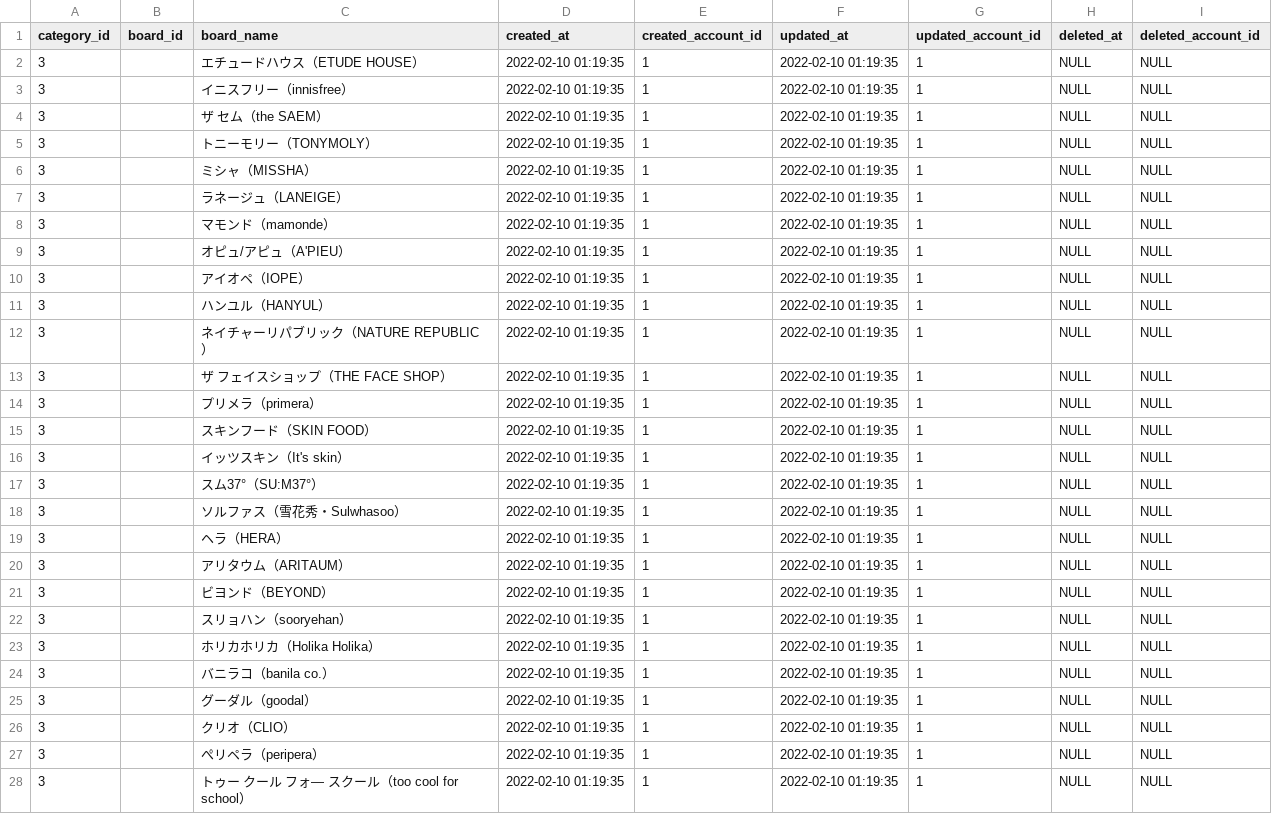
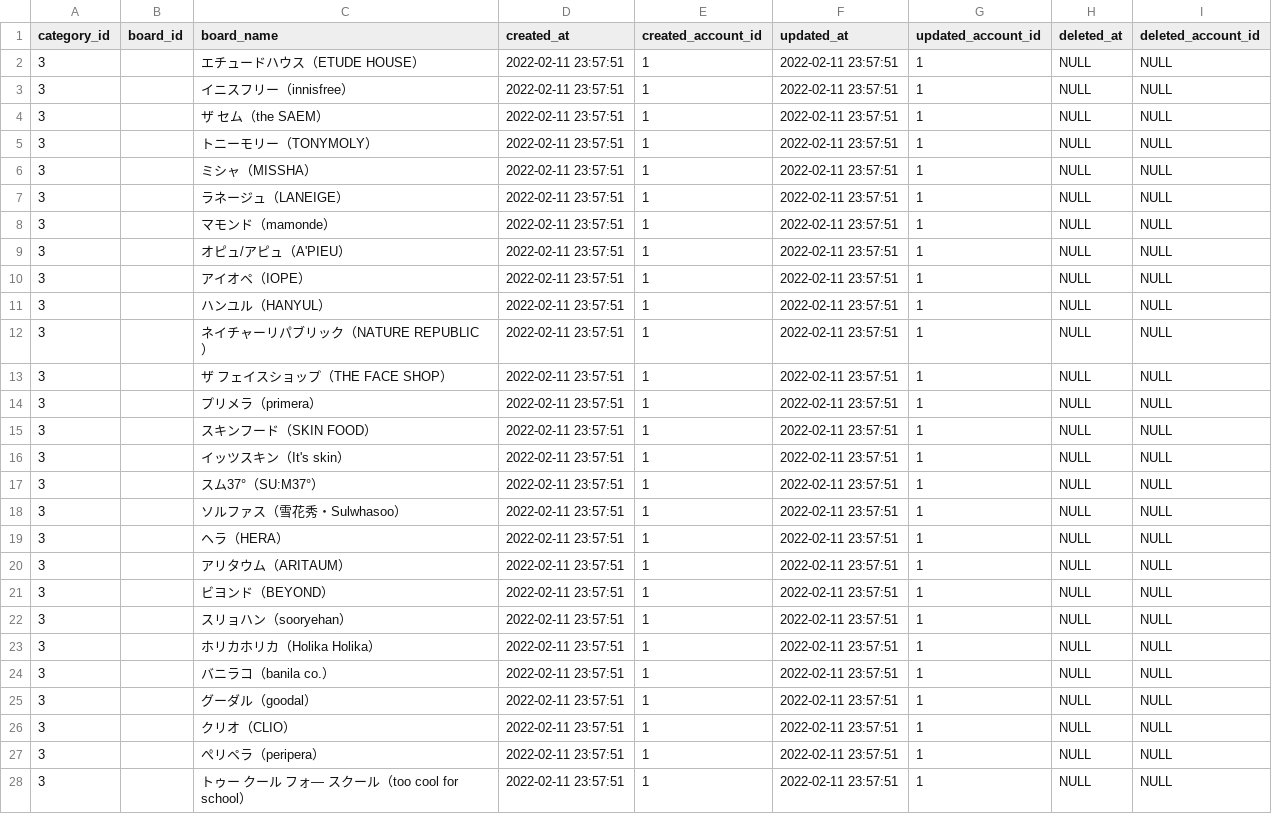
Before and after one commit to toyoboh/kchannel-management, a CSV file: master/board/cosmetics/data/information.csv, drawn as a sheet; only a part is shown; the diff covers the shown part only.

Commit message:
Update information.csv

```diff
--- a/master/board/cosmetics/data/information.csv
+++ b/master/board/cosmetics/data/information.csv
@@ -1,28 +1,28 @@
 category_id,board_id,board_name,created_at,created_account_id,updated_at,updated_account_id,deleted_at,deleted_account_id
-3,,エチュードハウス（ETUDE HOUSE）,2022-02-10 01:19:35,1,2022-02-10 01:19:35,1,NULL,NULL
-3,,イニスフリー（innisfree）,2022-02-10 01:19:35,1,2022-02-10 01:19:35,1,NULL,NULL
-3,, ザ セム（the SAEM）,2022-02-10 01:19:35,1,2022-02-10 01:19:35,1,NULL,NULL
-3,,トニーモリー（TONYMOLY）,2022-02-10 01:19:35,1,2022-02-10 01:19:35,1,NULL,NULL
-3,,ミシャ（MISSHA）,2022-02-10 01:19:35,1,2022-02-10 01:19:35,1,NULL,NULL
-3,,ラネージュ（LANEIGE）,2022-02-10 01:19:35,1,2022-02-10 01:19:35,1,NULL,NULL
-3,,マモンド（mamonde）,2022-02-10 01:19:35,1,2022-02-10 01:19:35,1,NULL,NULL
-3,,オピュ/アピュ（A'PIEU）,2022-02-10 01:19:35,1,2022-02-10 01:19:35,1,NULL,NULL
-3,,アイオペ（IOPE）,2022-02-10 01:19:35,1,2022-02-10 01:19:35,1,NULL,NULL
-3,,ハンユル（HANYUL）,2022-02-10 01:19:35,1,2022-02-10 01:19:35,1,NULL,NULL
-3,,ネイチャーリパブリック（NATURE REPUBLIC）,2022-02-10 01:19:35,1,2022-02-10 01:19:35,1,NULL,NULL
-3,,ザ フェイスショップ（THE FACE SHOP）,2022-02-10 01:19:35,1,2022-02-10 01:19:35,1,NULL,NULL
-3,,プリメラ（primera）,2022-02-10 01:19:35,1,2022-02-10 01:19:35,1,NULL,NULL
-3,,スキンフード（SKIN FOOD）,2022-02-10 01:19:35,1,2022-02-10 01:19:35,1,NULL,NULL
-3,,イッツスキン（It's skin）,2022-02-10 01:19:35,1,2022-02-10 01:19:35,1,NULL,NULL
-3,,スム37°（SU:M37°）,2022-02-10 01:19:35,1,2022-02-10 01:19:35,1,NULL,NULL
-3,,ソルファス（雪花秀・Sulwhasoo）,2022-02-10 01:19:35,1,2022-02-10 01:19:35,1,NULL,NULL
-3,,ヘラ（HERA）,2022-02-10 01:19:35,1,2022-02-10 01:19:35,1,NULL,NULL
-3,,アリタウム（ARITAUM）,2022-02-10 01:19:35,1,2022-02-10 01:19:35,1,NULL,NULL
-3,,ビヨンド（BEYOND）,2022-02-10 01:19:35,1,2022-02-10 01:19:35,1,NULL,NULL
-3,,スリョハン（sooryehan）,2022-02-10 01:19:35,1,2022-02-10 01:19:35,1,NULL,NULL
-3,,ホリカホリカ（Holika Holika）,2022-02-10 01:19:35,1,2022-02-10 01:19:35,1,NULL,NULL
-3,,バニラコ（banila co.）,2022-02-10 01:19:35,1,2022-02-10 01:19:35,1,NULL,NULL
-3,,グーダル（goodal）,2022-02-10 01:19:35,1,2022-02-10 01:19:35,1,NULL,NULL
-3,,クリオ（CLIO）,2022-02-10 01:19:35,1,2022-02-10 01:19:35,1,NULL,NULL
-3,,ぺリペラ（peripera）,2022-02-10 01:19:35,1,2022-02-10 01:19:35,1,NULL,NULL
-3,,トゥー クール フォ― スクール（too cool for school）,2022-02-10 01:19:35,1,2022-02-10 01:19:35,1,NULL,NULL
+3,,エチュードハウス（ETUDE HOUSE）,2022-02-11 23:57:51,1,2022-02-11 23:57:51,1,NULL,NULL
+3,,イニスフリー（innisfree）,2022-02-11 23:57:51,1,2022-02-11 23:57:51,1,NULL,NULL
+3,, ザ セム（the SAEM）,2022-02-11 23:57:51,1,2022-02-11 23:57:51,1,NULL,NULL
+3,,トニーモリー（TONYMOLY）,2022-02-11 23:57:51,1,2022-02-11 23:57:51,1,NULL,NULL
+3,,ミシャ（MISSHA）,2022-02-11 23:57:51,1,2022-02-11 23:57:51,1,NULL,NULL
+3,,ラネージュ（LANEIGE）,2022-02-11 23:57:51,1,2022-02-11 23:57:51,1,NULL,NULL
+3,,マモンド（mamonde）,2022-02-11 23:57:51,1,2022-02-11 23:57:51,1,NULL,NULL
+3,,オピュ/アピュ（A'PIEU）,2022-02-11 23:57:51,1,2022-02-11 23:57:51,1,NULL,NULL
+3,,アイオペ（IOPE）,2022-02-11 23:57:51,1,2022-02-11 23:57:51,1,NULL,NULL
+3,,ハンユル（HANYUL）,2022-02-11 23:57:51,1,2022-02-11 23:57:51,1,NULL,NULL
+3,,ネイチャーリパブリック（NATURE REPUBLIC）,2022-02-11 23:57:51,1,2022-02-11 23:57:51,1,NULL,NULL
+3,,ザ フェイスショップ（THE FACE SHOP）,2022-02-11 23:57:51,1,2022-02-11 23:57:51,1,NULL,NULL
+3,,プリメラ（primera）,2022-02-11 23:57:51,1,2022-02-11 23:57:51,1,NULL,NULL
+3,,スキンフード（SKIN FOOD）,2022-02-11 23:57:51,1,2022-02-11 23:57:51,1,NULL,NULL
+3,,イッツスキン（It's skin）,2022-02-11 23:57:51,1,2022-02-11 23:57:51,1,NULL,NULL
+3,,スム37°（SU:M37°）,2022-02-11 23:57:51,1,2022-02-11 23:57:51,1,NULL,NULL
+3,,ソルファス（雪花秀・Sulwhasoo）,2022-02-11 23:57:51,1,2022-02-11 23:57:51,1,NULL,NULL
+3,,ヘラ（HERA）,2022-02-11 23:57:51,1,2022-02-11 23:57:51,1,NULL,NULL
+3,,アリタウム（ARITAUM）,2022-02-11 23:57:51,1,2022-02-11 23:57:51,1,NULL,NULL
+3,,ビヨンド（BEYOND）,2022-02-11 23:57:51,1,2022-02-11 23:57:51,1,NULL,NULL
+3,,スリョハン（sooryehan）,2022-02-11 23:57:51,1,2022-02-11 23:57:51,1,NULL,NULL
+3,,ホリカホリカ（Holika Holika）,2022-02-11 23:57:51,1,2022-02-11 23:57:51,1,NULL,NULL
+3,,バニラコ（banila co.）,2022-02-11 23:57:51,1,2022-02-11 23:57:51,1,NULL,NULL
+3,,グーダル（goodal）,2022-02-11 23:57:51,1,2022-02-11 23:57:51,1,NULL,NULL
+3,,クリオ（CLIO）,2022-02-11 23:57:51,1,2022-02-11 23:57:51,1,NULL,NULL
+3,,ぺリペラ（peripera）,2022-02-11 23:57:51,1,2022-02-11 23:57:51,1,NULL,NULL
+3,,トゥー クール フォ― スクール（too cool for school）,2022-02-11 23:57:51,1,2022-02-11 23:57:51,1,NULL,NULL
```
Also changed, not shown: 34 edited cells elsewhere in this file.
